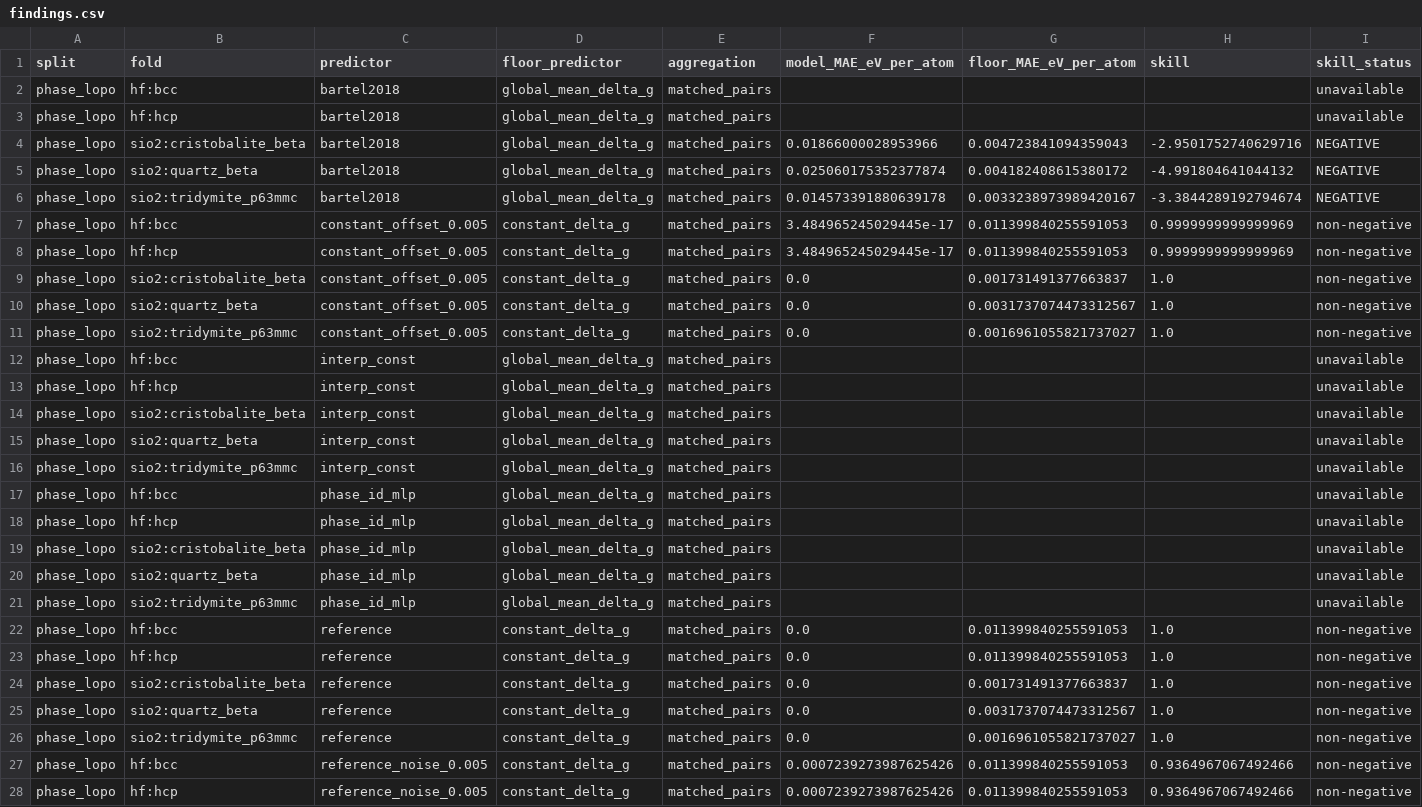
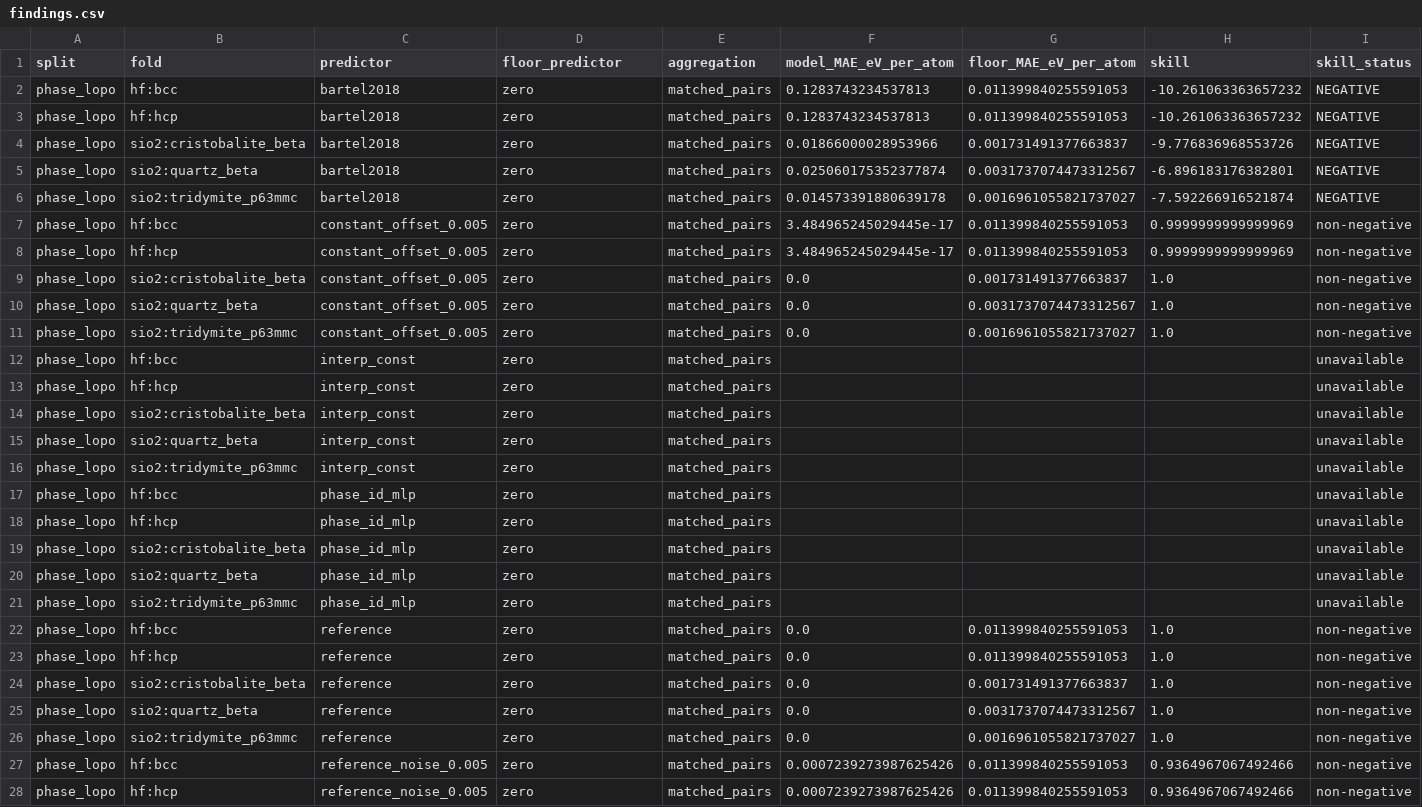
Before and after one commit to zirenjin/fes-bench, a CSV file: result/experiments/skill_floor/findings.csv, drawn as a sheet; only a part is shown; the diff covers the shown part only; the diff names each change by its address in the sheet, - before the commit and + after, or states it on an @@ line.

```diff
--- a/result/experiments/skill_floor/findings.csv
+++ b/result/experiments/skill_floor/findings.csv
-D2:D6 (floor_predictor): global_mean_delta_g
+D2:D6 (floor_predictor): zero
-F2:F3 (model_MAE_eV_per_atom): (empty)
+F2:F3 (model_MAE_eV_per_atom): 0.1283743234537813
-G2:G3 (floor_MAE_eV_per_atom): (empty)
+G2:G3 (floor_MAE_eV_per_atom): 0.011399840255591053
-H2:H3 (skill): (empty)
+H2:H3 (skill): -10.261063363657232
-I2:I3 (skill_status): unavailable
+I2:I3 (skill_status): NEGATIVE
-G4 (floor_MAE_eV_per_atom): 0.004723841094359043
+G4 (floor_MAE_eV_per_atom): 0.001731491377663837
-H4 (skill): -2.9501752740629716
+H4 (skill): -9.776836968553726
-G5 (floor_MAE_eV_per_atom): 0.004182408615380172
+G5 (floor_MAE_eV_per_atom): 0.0031737074473312567
-H5 (skill): -4.991804641044132
+H5 (skill): -6.896183176382801
-G6 (floor_MAE_eV_per_atom): 0.0033238973989420167
+G6 (floor_MAE_eV_per_atom): 0.0016961055821737027
-H6 (skill): -3.3844289192794674
+H6 (skill): -7.592266916521874
-D7:D11 (floor_predictor): constant_delta_g
+D7:D11 (floor_predictor): zero
-D12:D21 (floor_predictor): global_mean_delta_g
+D12:D21 (floor_predictor): zero
-D22:D28 (floor_predictor): constant_delta_g
+D22:D28 (floor_predictor): zero
```
Also changed, not shown: 144 edited cells elsewhere in this file, result/tables/predictor_comparison_phase_lopo.csv, result/tables/predictor_comparison_phase_lopo_folds.csv, 50 other files.
